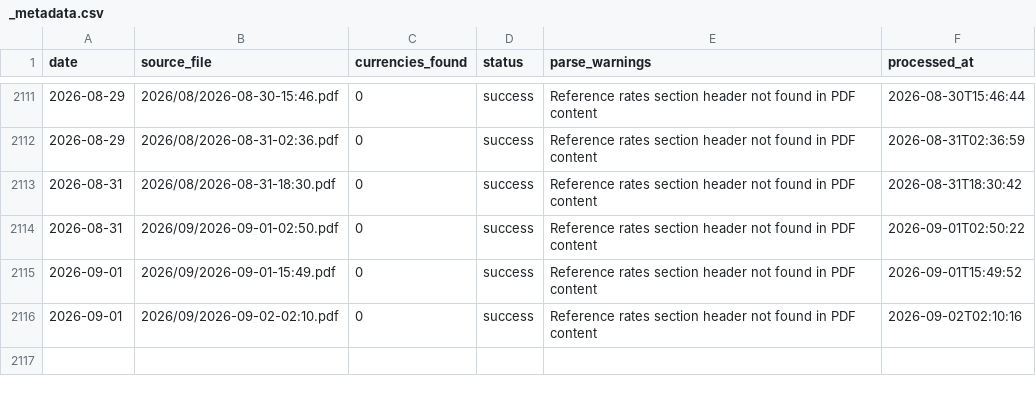
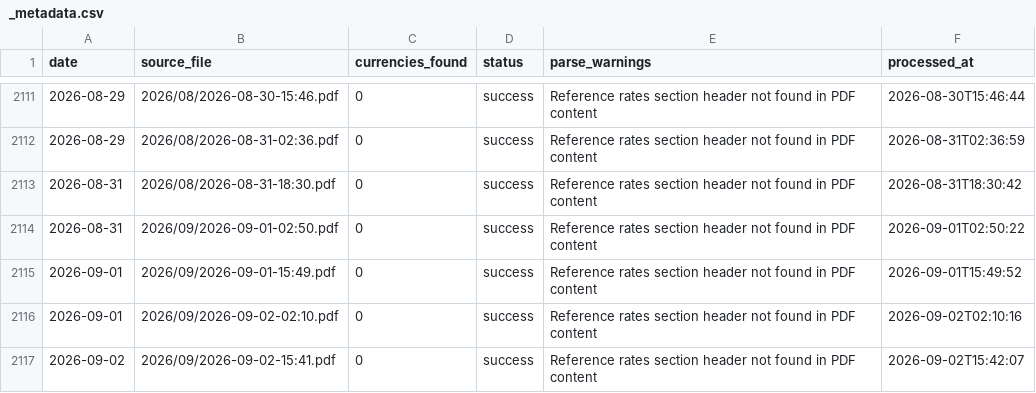
Before and after one commit to anoopgarlapati/sbi-tt-rates-archive, a CSV file: rates/_metadata.csv, drawn as a sheet; only a part is shown, gaps mark what is left out; the diff names each change by its address in the sheet, - before the commit and + after, or states it on an @@ line.

```diff
--- a/rates/_metadata.csv
+++ b/rates/_metadata.csv
+row 2117: 2026-09-02 | 2026/09/2026-09-02-15:41.pdf | 0 | success | Reference rates section header not found in PDF content | 2026-09-02T15:42:07
```
